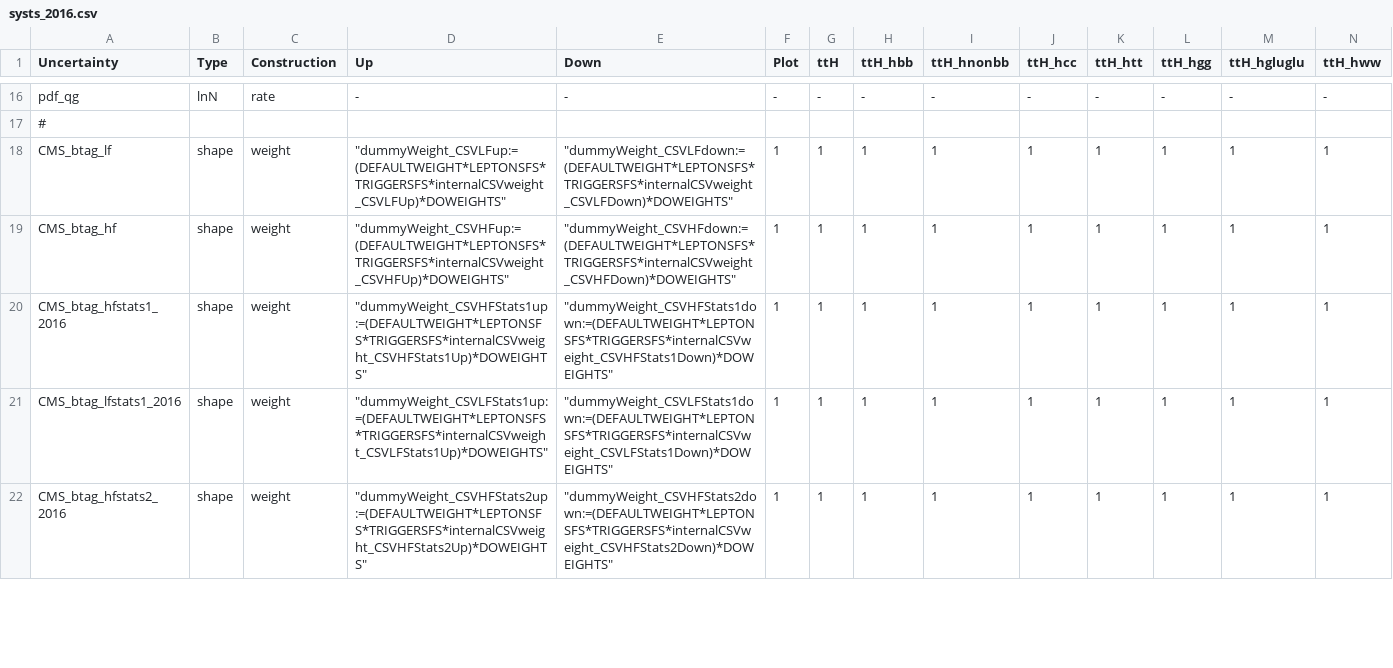
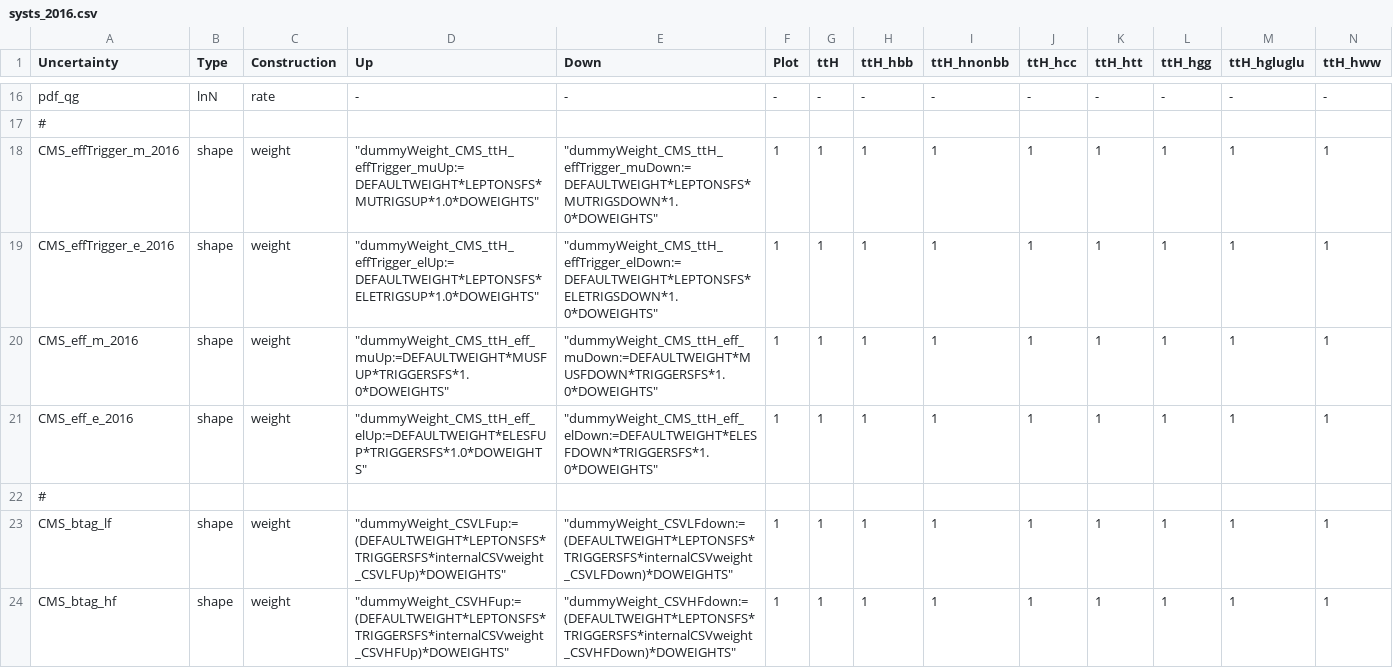
Before and after one commit to kit-cn-cms/pyroot-plotscripts, a CSV file: configs/legacyAnalysis/systs_2016.csv, drawn as a sheet; only a part is shown, gaps mark what is left out; the shorter side is filled out with more unchanged rows; rows hold the shown columns only; the diff names each change by its address in the sheet, - before the commit and + after, or states it on an @@ line.

```diff
--- a/configs/legacyAnalysis/systs_2016.csv
+++ b/configs/legacyAnalysis/systs_2016.csv
+row 18: CMS_effTrigger_m_2016 | shape | weight | "dummyWeight_CMS_ttH_effTrigger_muUp:=DEFAULTWEIGHT*LEPTONSFS*MUTRIGSUP*1.0*DOWEIGHTS" | "dummyWeight_CMS_ttH_effTrigger_muDown:=DEFAULTWEIGHT*LEPTONSFS*MUTRIGSDOWN*1.0*DOWEIGHTS" | 1 | 1 | 1 | 1 | 1 | 1 | 1 | 1 | 1
+row 19: CMS_effTrigger_e_2016 | shape | weight | "dummyWeight_CMS_ttH_effTrigger_elUp:=DEFAULTWEIGHT*LEPTONSFS*ELETRIGSUP*1.0*DOWEIGHTS" | "dummyWeight_CMS_ttH_effTrigger_elDown:=DEFAULTWEIGHT*LEPTONSFS*ELETRIGSDOWN*1.0*DOWEIGHTS" | 1 | 1 | 1 | 1 | 1 | 1 | 1 | 1 | 1
+row 20: CMS_eff_m_2016 | shape | weight | "dummyWeight_CMS_ttH_eff_muUp:=DEFAULTWEIGHT*MUSFUP*TRIGGERSFS*1.0*DOWEIGHTS" | "dummyWeight_CMS_ttH_eff_muDown:=DEFAULTWEIGHT*MUSFDOWN*TRIGGERSFS*1.0*DOWEIGHTS" | 1 | 1 | 1 | 1 | 1 | 1 | 1 | 1 | 1
+row 21: CMS_eff_e_2016 | shape | weight | "dummyWeight_CMS_ttH_eff_elUp:=DEFAULTWEIGHT*ELESFUP*TRIGGERSFS*1.0*DOWEIGHTS" | "dummyWeight_CMS_ttH_eff_elDown:=DEFAULTWEIGHT*ELESFDOWN*TRIGGERSFS*1.0*DOWEIGHTS" | 1 | 1 | 1 | 1 | 1 | 1 | 1 | 1 | 1
+row 22: #
```
Also changed, not shown: configs/legacyAnalysis/systs_2017.csv, configs/legacyAnalysis/systs_2018.csv.
